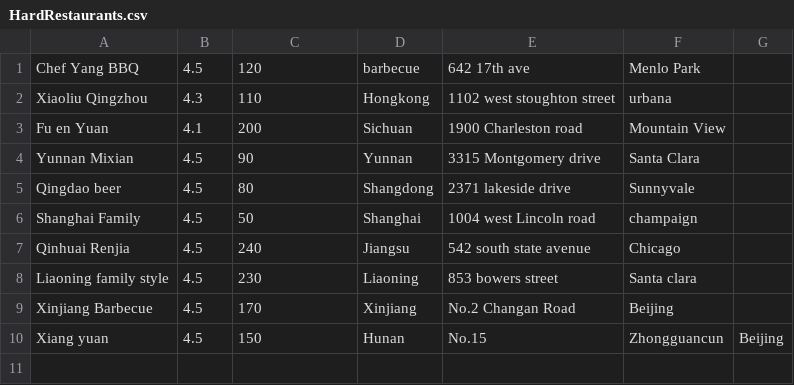
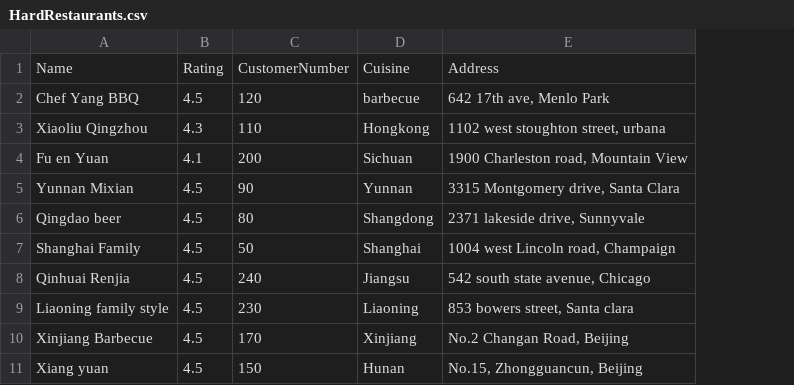
Before and after one commit to czhang49/2019_gci, a CSV file: 0807/Dianping/Data/HardRestaurants.csv, drawn as a sheet; removed rows and columns are numbered as before the commit, all else as after; the diff names each change by its address in the sheet, - before the commit and + after, or states it on an @@ line.

Commit message:
add quotation for address and add category tag

```diff
--- a/0807/Dianping/Data/HardRestaurants.csv
+++ b/0807/Dianping/Data/HardRestaurants.csv
-column E, rows 1-10: 642 17th ave | 1102 west stoughton street | 1900 Charleston road | 3315 Montgomery drive | 2371 lakeside drive | 1004 west Lincoln road | 542 south state avenue | 853 bowers street | No.2 Changan Road | No.15
-column F, rows 1-10: Menlo Park | urbana | Mountain View | Santa Clara | Sunnyvale | champaign | Chicago | Santa clara | Beijing | Zhongguancun
-column G, row 10: Beijing
+column E, rows 2-11: 642 17th ave, Menlo Park | 1102 west stoughton street, urbana | 1900 Charleston road, Mountain View | 3315 Montgomery drive, Santa Clara | 2371 lakeside drive, Sunnyvale | 1004 west Lincoln road, Champaign | 542 south state avenue, Chicago | 853 bowers street, Santa clara | No.2 Changan Road, Beijing | No.15, Zhongguancun, Beijing
+row 1: Name | Rating | CustomerNumber | Cuisine | Address
```
Also changed, not shown: 0807/Dianping/Data/SimpleRestaurants.csv, 2 other files.
